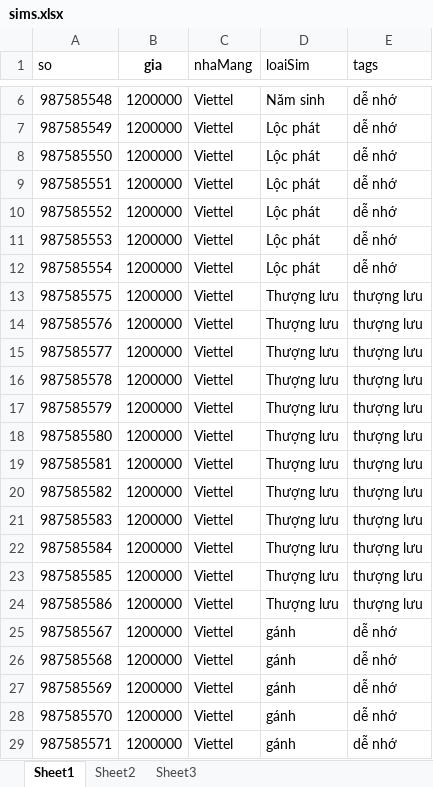
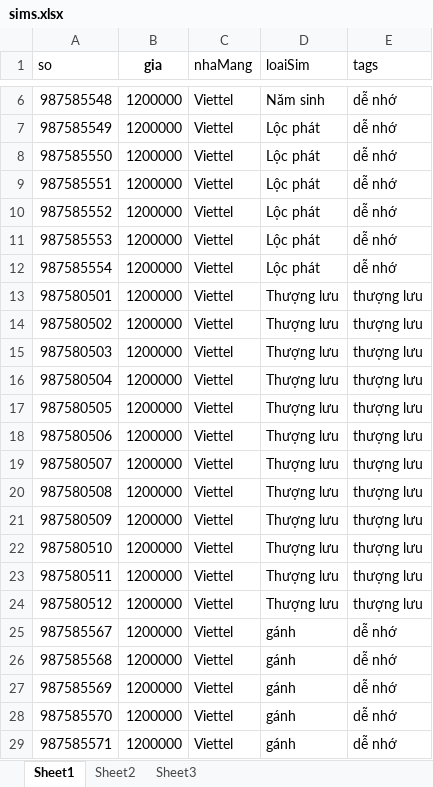
Before and after one commit to khaidatm223/simpro, an Excel workbook: sims.xlsx, sheet Sheet1, drawn as a sheet; only a part is shown, gaps mark what is left out; values as stored, in another font and other column widths than the file's, no borders; the diff covers the shown part only; the diff names each change by its address in the sheet, - before the commit and + after, or states it on an @@ line.

```diff
--- a/sims.xlsx (sheet Sheet1)
+++ b/sims.xlsx (sheet Sheet1)
-A13 (so): 987585575
+A13 (so): 987580501
-A14 (so): 987585576
+A14 (so): 987580502
-A15 (so): 987585577
+A15 (so): 987580503
-A16 (so): 987585578
+A16 (so): 987580504
-A17 (so): 987585579
+A17 (so): 987580505
-A18 (so): 987585580
+A18 (so): 987580506
-A19 (so): 987585581
+A19 (so): 987580507
-A20 (so): 987585582
+A20 (so): 987580508
-A21 (so): 987585583
+A21 (so): 987580509
-A22 (so): 987585584
+A22 (so): 987580510
-A23 (so): 987585585
+A23 (so): 987580511
-A24 (so): 987585586
+A24 (so): 987580512
```
Also changed, not shown: 18 added rows elsewhere in this sheet, sheet Sheet2, 1 other file.
